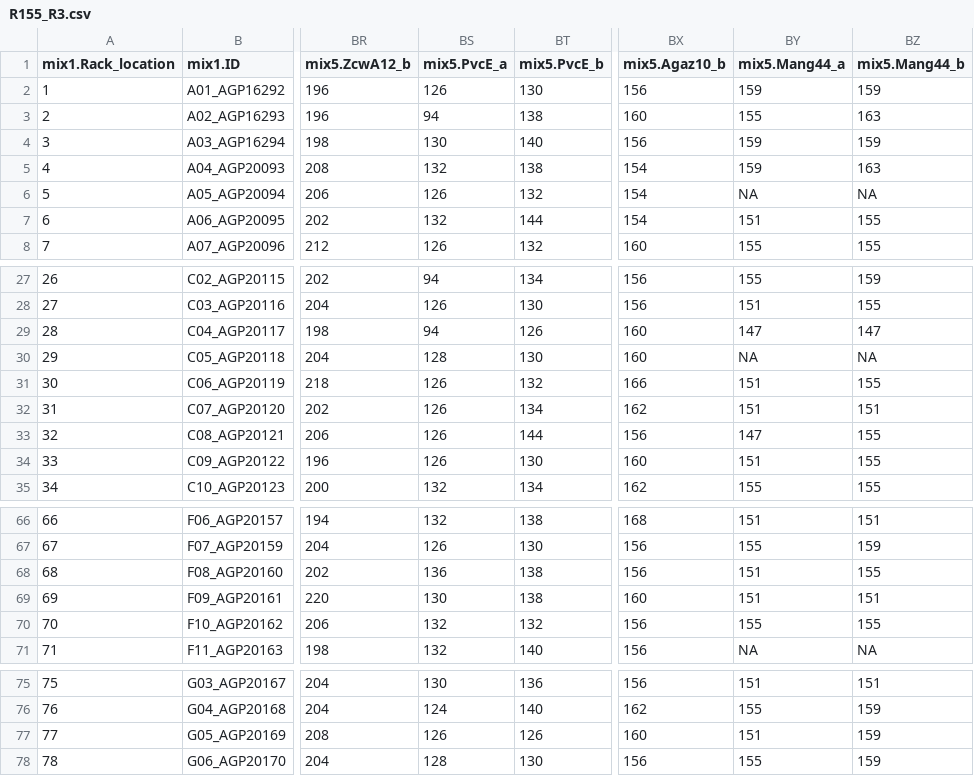
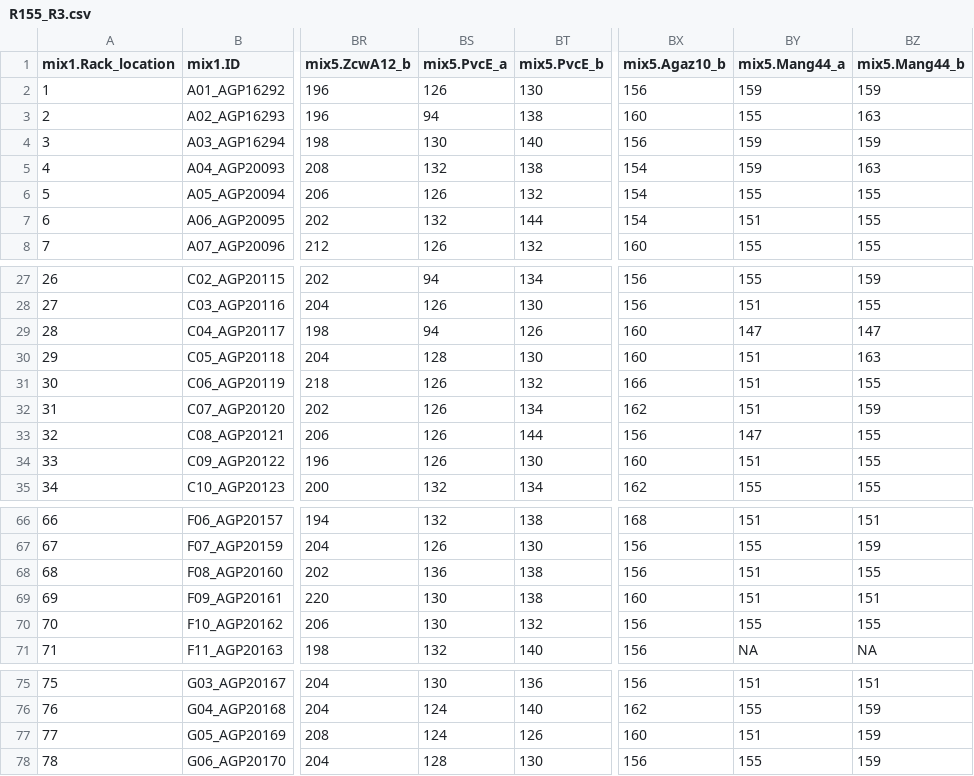
Before and after one commit to AneLivB/SGP, a CSV file: Data/Working_data/Processed_data/R155_R3.csv, drawn as a sheet; only a part is shown, gaps mark what is left out; the diff names each change by its address in the sheet, - before the commit and + after, or states it on an @@ line.

```diff
--- a/Data/Working_data/Processed_data/R155_R3.csv
+++ b/Data/Working_data/Processed_data/R155_R3.csv
-BY6 (mix5.Mang44_a): NA
+BY6 (mix5.Mang44_a): 155
-BZ6 (mix5.Mang44_b): NA
+BZ6 (mix5.Mang44_b): 155
-BY30 (mix5.Mang44_a): NA
+BY30 (mix5.Mang44_a): 151
-BZ30 (mix5.Mang44_b): NA
+BZ30 (mix5.Mang44_b): 163
-BZ32 (mix5.Mang44_b): 151
+BZ32 (mix5.Mang44_b): 159
-BS70 (mix5.PvcE_a): 132
+BS70 (mix5.PvcE_a): 130
-BS77 (mix5.PvcE_a): 126
+BS77 (mix5.PvcE_a): 124
```
Also changed, not shown: Data/Working_data/Processed_data/R154_R3.csv, Data/Working_data/Processed_data/R154_R4.csv, 31 other files.
